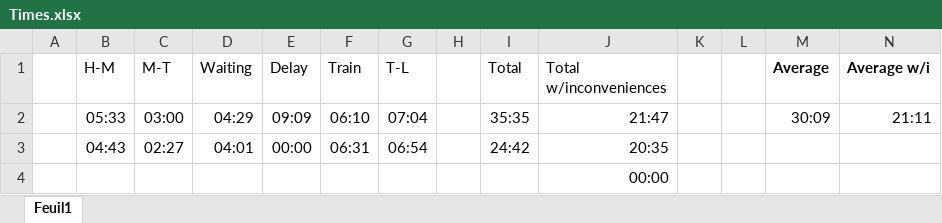
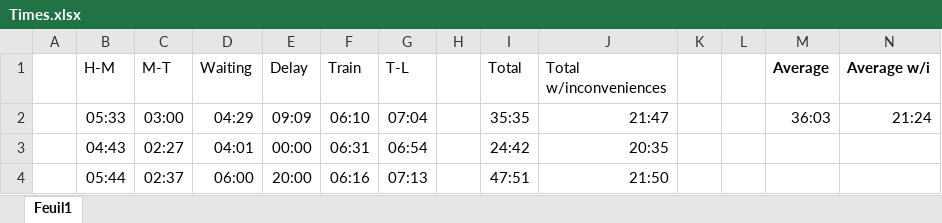
Before and after one commit to cafenombre/master_notes, an Excel workbook: Times.xlsx, sheet Feuil1, drawn as a sheet; values as stored, in another font and other column widths than the file's, no borders; removed rows and columns are numbered as before the commit, all else as after; the diff names each change by its address in the sheet, - before the commit and + after, or states it on an @@ line.

Commit message:
day 3

```diff
--- a/Times.xlsx (sheet Feuil1)
+++ b/Times.xlsx (sheet Feuil1)
-M2 (Average): 30:09
+M2 (Average): 36:03
-N2 (Average w/i): 21:11
+N2 (Average w/i): 21:24
-row 4:  |  |  |  |  |  |  |  |  | 00:00
+row 4:  | 05:44 | 02:37 | 06:00 | 20:00 | 06:16 | 07:13 |  | 47:51 | 21:50
```
